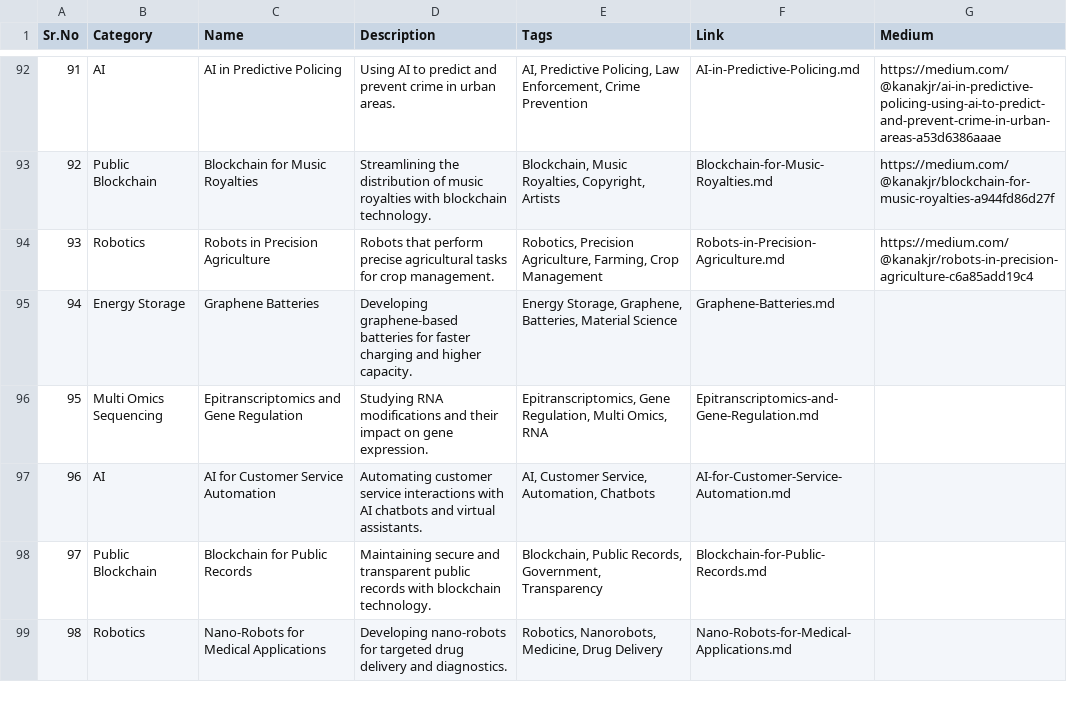
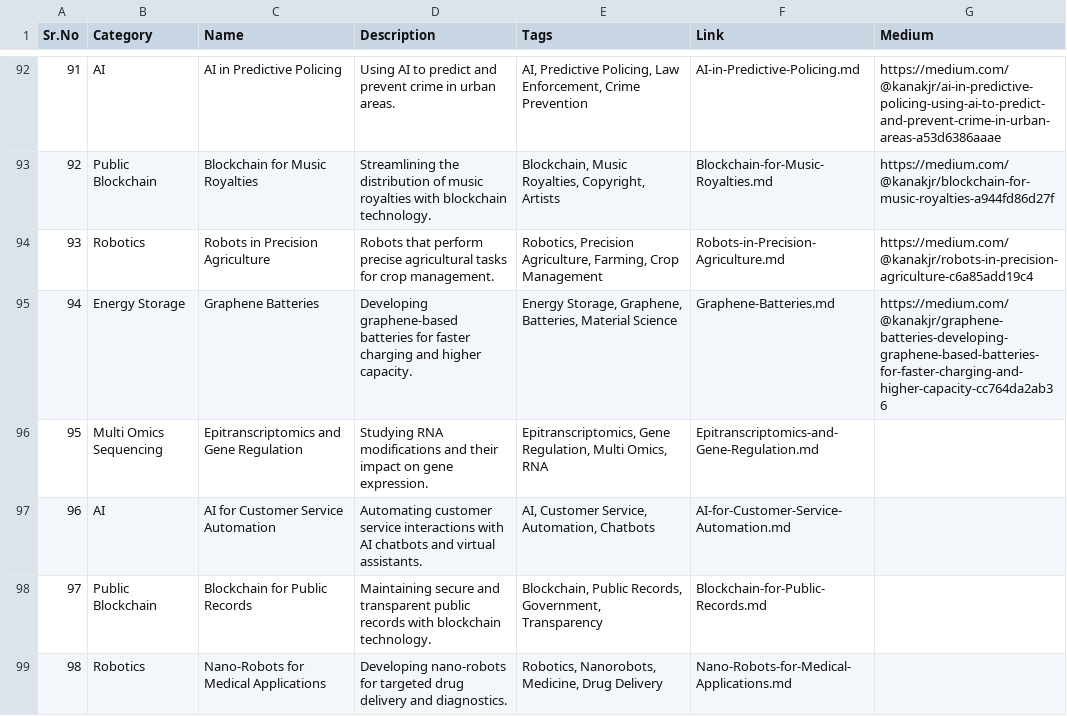
Before and after one commit to Kanakjr/100-days-of-AI-Writing, a CSV file: topics.csv, drawn as a sheet; only a part is shown, gaps mark what is left out.

Commit message:
Added Graphene Batteries article

```diff
--- a/topics.csv
+++ b/topics.csv
@@ -94,3 +94,3 @@ Sr.No,Category,Name,Description,Tags,Link,Medium
 93,Robotics,Robots in Precision Agriculture,Robots that perform precise agricultural tasks for crop management.,"Robotics, Precision Agriculture, Farming, Crop Management",Robots-in-Precision-Agriculture.md,https://medium.com/@kanakjr/robots-in-precision-agriculture-c6a85add19c4
-94,Energy Storage,Graphene Batteries,Developing graphene-based batteries for faster charging and higher capacity.,"Energy Storage, Graphene, Batteries, Material Science",Graphene-Batteries.md,
+94,Energy Storage,Graphene Batteries,Developing graphene-based batteries for faster charging and higher capacity.,"Energy Storage, Graphene, Batteries, Material Science",Graphene-Batteries.md,https://medium.com/@kanakjr/graphene-batteries-developing-graphene-based-batteries-for-faster-charging-and-higher-capacity-cc764da2ab36
 95,Multi Omics Sequencing,Epitranscriptomics and Gene Regulation,Studying RNA modifications and their impact on gene expression.,"Epitranscriptomics, Gene Regulation, Multi Omics, RNA",Epitranscriptomics-and-Gene-Regulation.md,
```
Also changed, not shown: 1 other file.
